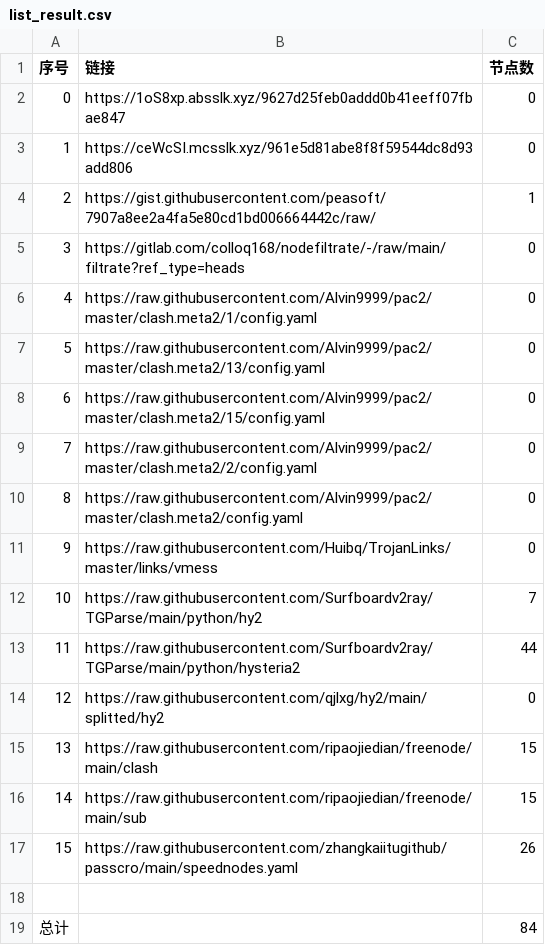
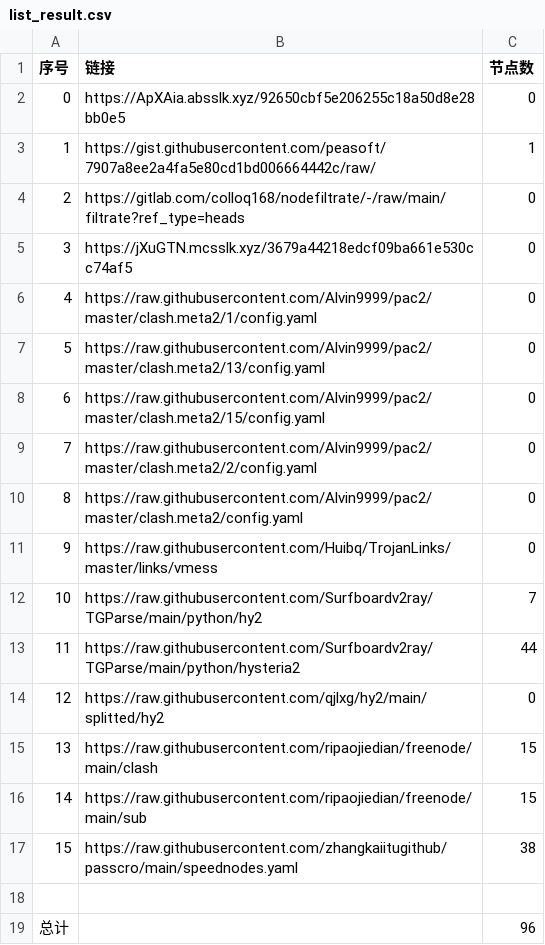
Before and after one commit to gp5061127/NoMoreWalls, a CSV file: list_result.csv, drawn as a sheet.

```diff
--- a/list_result.csv
+++ b/list_result.csv
@@ -1,6 +1,6 @@
 序号,链接,节点数
-0,https://1oS8xp.absslk.xyz/9627d25feb0addd0b41eeff07fbae847,0
-1,https://ceWcSI.mcsslk.xyz/961e5d81abe8f8f59544dc8d93add806,0
-2,https://gist.githubusercontent.com/peasoft/7907a8ee2a4fa5e80cd1bd006664442c/raw/,1
-3,https://gitlab.com/colloq168/nodefiltrate/-/raw/main/filtrate?ref_type=heads,0
+0,https://ApXAia.absslk.xyz/92650cbf5e206255c18a50d8e28bb0e5,0
+1,https://gist.githubusercontent.com/peasoft/7907a8ee2a4fa5e80cd1bd006664442c/raw/,1
+2,https://gitlab.com/colloq168/nodefiltrate/-/raw/main/filtrate?ref_type=heads,0
+3,https://jXuGTN.mcsslk.xyz/3679a44218edcf09ba661e530cc74af5,0
 4,https://raw.githubusercontent.com/Alvin9999/pac2/master/clash.meta2/1/config.yaml,0
@@ -16,4 +16,4 @@
 14,https://raw.githubusercontent.com/ripaojiedian/freenode/main/sub,15
-15,https://raw.githubusercontent.com/zhangkaiitugithub/passcro/main/speednodes.yaml,26
+15,https://raw.githubusercontent.com/zhangkaiitugithub/passcro/main/speednodes.yaml,38
 
-总计,,84
+总计,,96
```
Also changed, not shown: 12 other files.
